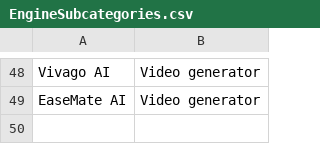
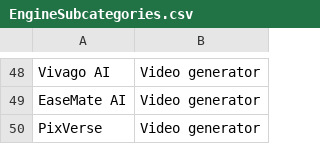
Before and after one commit to thomasmorer0982323-cmyk/AI-Tools, a CSV file: data/EngineSubcategories.csv, drawn as a sheet; only a part is shown, gaps mark what is left out; the diff names each change by its address in the sheet, - before the commit and + after, or states it on an @@ line.

```diff
--- a/data/EngineSubcategories.csv
+++ b/data/EngineSubcategories.csv
+row 50: PixVerse | Video generator
```
Also changed, not shown: data/AiData.csv, 1 other file.
